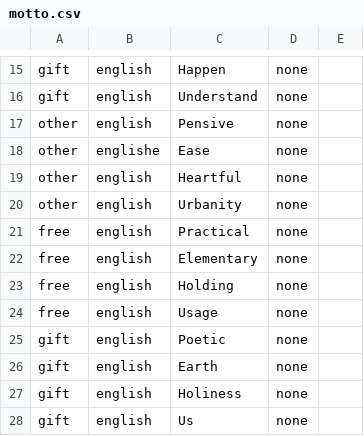
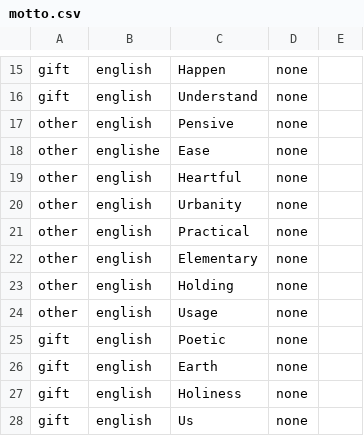
Before and after one commit to creative-community-pehu/index, a CSV file: org/motto.csv, drawn as a sheet; only a part is shown, gaps mark what is left out.

Commit message:
Update motto.csv

```diff
--- a/org/motto.csv
+++ b/org/motto.csv
@@ -20,6 +20,6 @@ other,english,Heartful,none,
 other,english,Urbanity,none,
-free,english,Practical,none,
-free,english,Elementary,none,
-free,english,Holding,none,
-free,english,Usage,none,
+other,english,Practical,none,
+other,english,Elementary,none,
+other,english,Holding,none,
+other,english,Usage,none,
 gift,english,Poetic,none,
```
